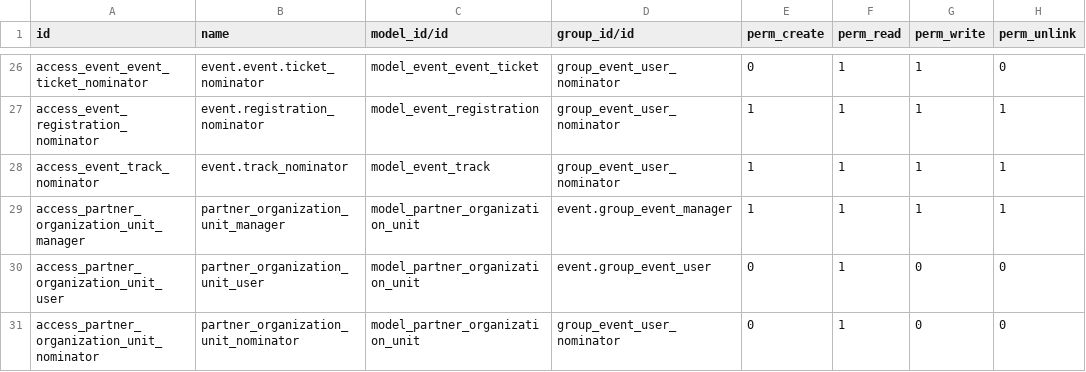
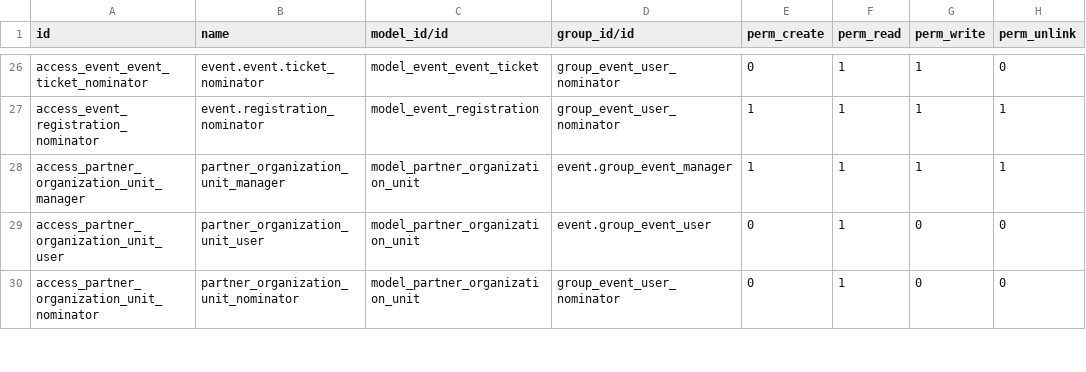
Before and after one commit to QinerTech/ems, a CSV file: event_profile/security/ir.model.access.csv, drawn as a sheet; only a part is shown, gaps mark what is left out.

Commit message:
removed the dependency of event track..

```diff
--- a/event_profile/security/ir.model.access.csv
+++ b/event_profile/security/ir.model.access.csv
@@ -27,3 +27,2 @@ access_event_event_ticket_nominator,event.event.ticket_nominator,model_event_eve
 access_event_registration_nominator,event.registration_nominator,model_event_registration,group_event_user_nominator,1,1,1,1
-access_event_track_nominator,event.track_nominator,model_event_track,group_event_user_nominator,1,1,1,1
 access_partner_organization_unit_manager,partner_organization_unit_manager,model_partner_organization_unit,event.group_event_manager,1,1,1,1
```
Also changed, not shown: 6 other files.
